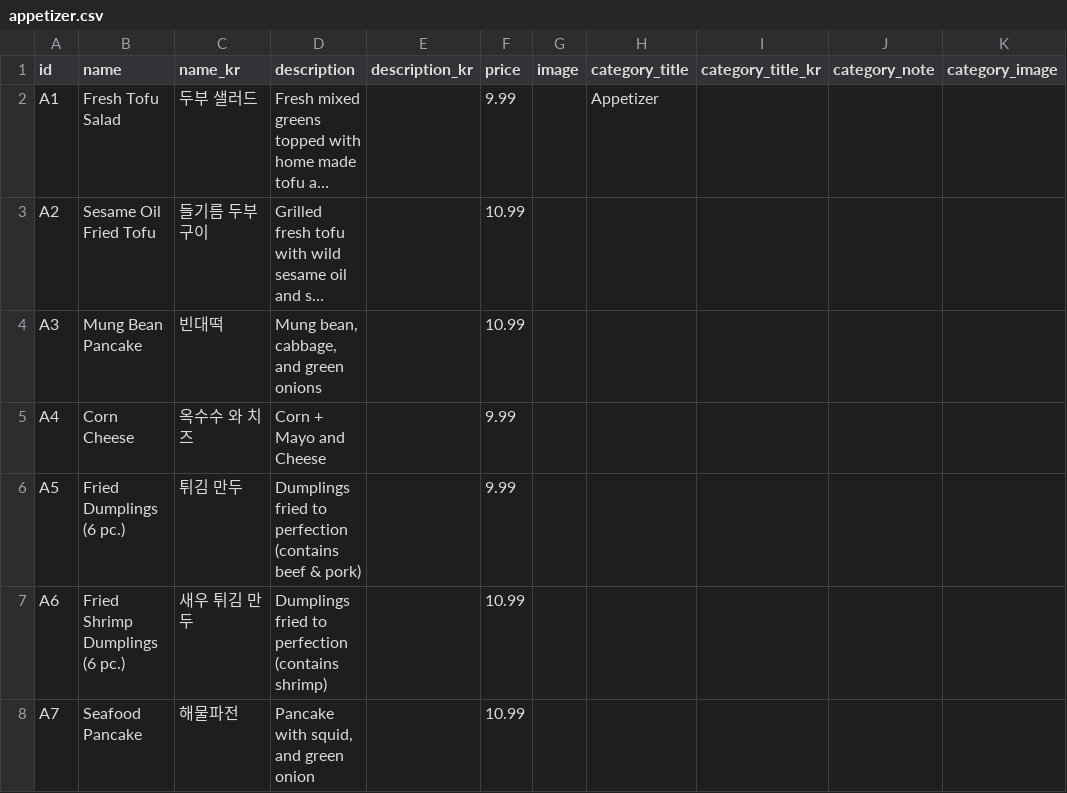
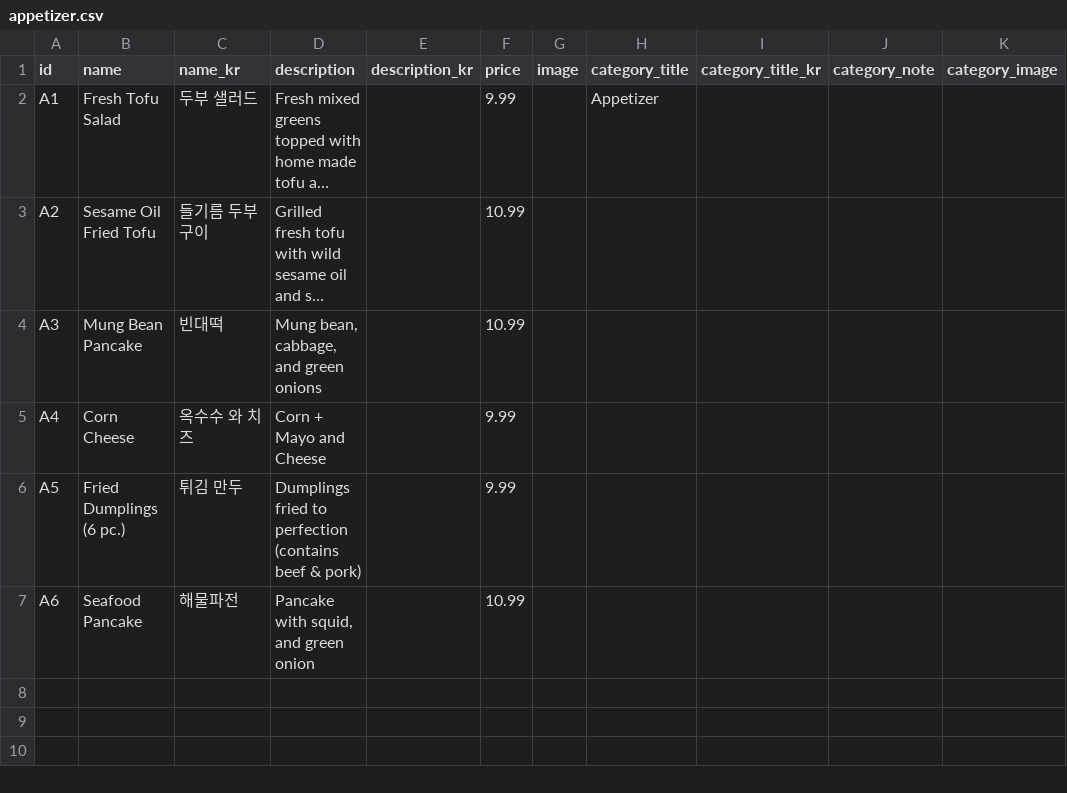
Before and after one commit to Laurasgold/homepage, a CSV file: src/data/appetizer.csv, drawn as a sheet; long unchanged cells end in ….

```diff
--- a/src/data/appetizer.csv
+++ b/src/data/appetizer.csv
@@ -6,3 +6,2 @@ A4,Corn Cheese,옥수수 와 치즈,Corn + Mayo and Cheese ,,9.99,,,,,
 A5,Fried Dumplings (6 pc.),튀김 만두,Dumplings fried to perfection (contains beef & pork),,9.99,,,,,
-A6,Fried Shrimp Dumplings (6 pc.),새우 튀김 만두,Dumplings fried to perfection (contains shrimp),,10.99,,,,,
-A7,Seafood Pancake,해물파전,"Pancake with squid, and green onion",,10.99,,,,,
+A6,Seafood Pancake,해물파전,"Pancake with squid, and green onion",,10.99,,,,,
```
Also changed, not shown: src/data/noodles.csv, 1 other file.
